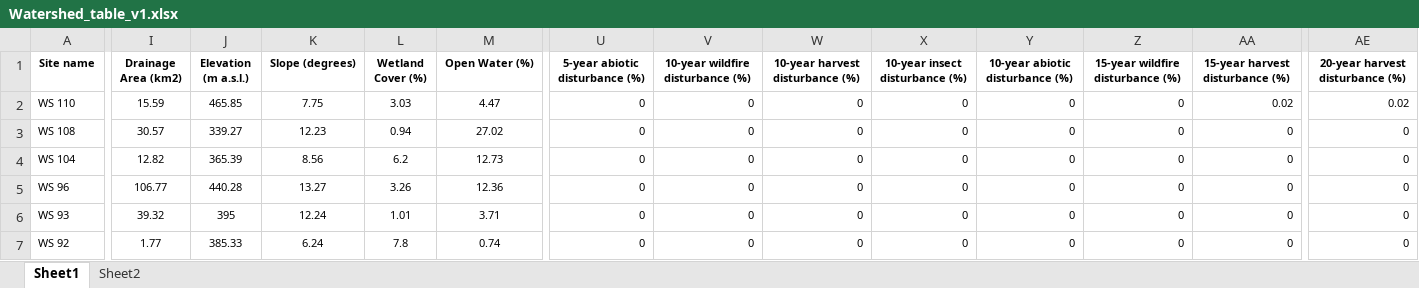
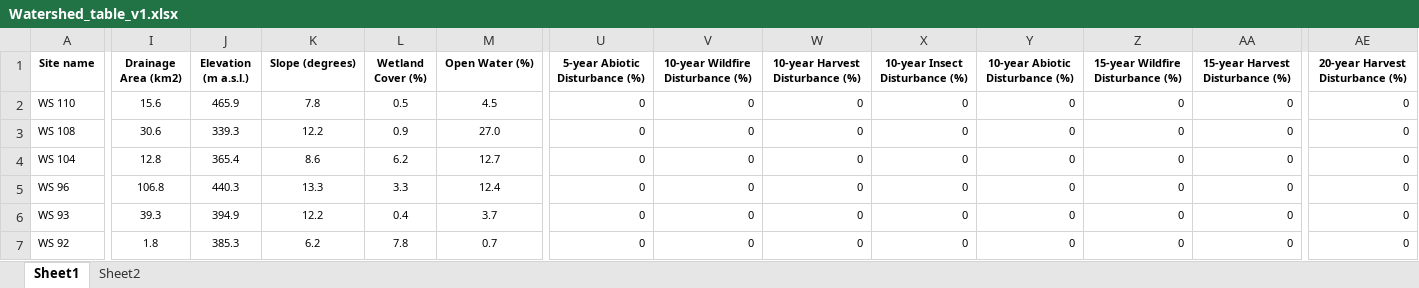
Before and after one commit to mwatkins93/MSc_2_data_analysis, an Excel workbook: Watershed_table_v1.xlsx, sheet Sheet1, drawn as a sheet; only a part is shown, gaps mark what is left out; values as stored, in another font and other column widths than the file's, no borders; the diff covers the shown part only; the diff names each change by its address in the sheet, - before the commit and + after, or states it on an @@ line.

```diff
--- a/Watershed_table_v1.xlsx (sheet Sheet1)
+++ b/Watershed_table_v1.xlsx (sheet Sheet1)
-U1: 5-year abiotic disturbance (%)
+U1: 5-year Abiotic Disturbance (%)
-V1: 10-year wildfire disturbance (%)
+V1: 10-year Wildfire Disturbance (%)
-W1: 10-year harvest disturbance (%)
+W1: 10-year Harvest Disturbance (%)
-X1: 10-year insect disturbance (%)
+X1: 10-year Insect Disturbance (%)
-Y1: 10-year abiotic disturbance (%)
+Y1: 10-year Abiotic Disturbance (%)
-Z1: 15-year wildfire disturbance (%)
+Z1: 15-year Wildfire Disturbance (%)
-AA1: 15-year harvest disturbance (%)
+AA1: 15-year Harvest Disturbance (%)
-AE1: 20-year harvest disturbance (%)
+AE1: 20-year Harvest Disturbance (%)
-I2 (Drainage Area (km2)): 15.59
+I2 (Drainage Area (km2)): 15.6
-J2 (Elevation (m a.s.l.)): 465.85
+J2 (Elevation (m a.s.l.)): 465.9
-K2 (Slope (degrees)): 7.75
+K2 (Slope (degrees)): 7.8
-L2 (Wetland Cover (%)): 3.03
+L2 (Wetland Cover (%)): 0.5
-M2 (Open Water (%)): 4.47
+M2 (Open Water (%)): 4.5
-AA2 (15-year Harvest Disturbance (%)): 0.02
+AA2 (15-year Harvest Disturbance (%)): 0
-AE2 (20-year Harvest Disturbance (%)): 0.02
+AE2 (20-year Harvest Disturbance (%)): 0
-I3 (Drainage Area (km2)): 30.57
+I3 (Drainage Area (km2)): 30.6
-J3 (Elevation (m a.s.l.)): 339.27
+J3 (Elevation (m a.s.l.)): 339.3
-K3 (Slope (degrees)): 12.23
+K3 (Slope (degrees)): 12.2
-L3 (Wetland Cover (%)): 0.94
+L3 (Wetland Cover (%)): 0.9
-M3 (Open Water (%)): 27.02
+M3 (Open Water (%)): 27.0
-I4 (Drainage Area (km2)): 12.82
+I4 (Drainage Area (km2)): 12.8
-J4 (Elevation (m a.s.l.)): 365.39
+J4 (Elevation (m a.s.l.)): 365.4
-K4 (Slope (degrees)): 8.56
+K4 (Slope (degrees)): 8.6
-M4 (Open Water (%)): 12.73
+M4 (Open Water (%)): 12.7
-I5 (Drainage Area (km2)): 106.77
+I5 (Drainage Area (km2)): 106.8
-J5 (Elevation (m a.s.l.)): 440.28
+J5 (Elevation (m a.s.l.)): 440.3
-K5 (Slope (degrees)): 13.27
+K5 (Slope (degrees)): 13.3
-L5 (Wetland Cover (%)): 3.26
+L5 (Wetland Cover (%)): 3.3
-M5 (Open Water (%)): 12.36
+M5 (Open Water (%)): 12.4
-I6 (Drainage Area (km2)): 39.32
+I6 (Drainage Area (km2)): 39.3
-J6 (Elevation (m a.s.l.)): 395
+J6 (Elevation (m a.s.l.)): 394.9
-K6 (Slope (degrees)): 12.24
+K6 (Slope (degrees)): 12.2
-L6 (Wetland Cover (%)): 1.01
+L6 (Wetland Cover (%)): 0.4
-M6 (Open Water (%)): 3.71
+M6 (Open Water (%)): 3.7
-I7 (Drainage Area (km2)): 1.77
+I7 (Drainage Area (km2)): 1.8
-J7 (Elevation (m a.s.l.)): 385.33
+J7 (Elevation (m a.s.l.)): 385.3
-K7 (Slope (degrees)): 6.24
+K7 (Slope (degrees)): 6.2
-M7 (Open Water (%)): 0.74
+M7 (Open Water (%)): 0.7
```
Also changed, not shown: 228 edited cells elsewhere in this sheet, ._Watershed_table_v1.xlsx, 6 other files.
